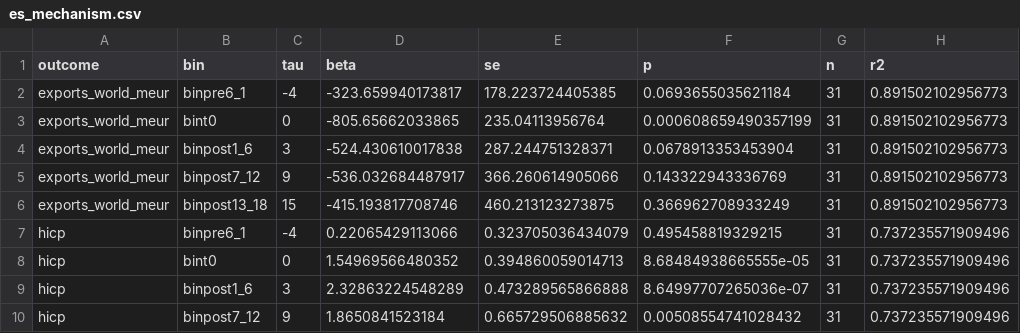
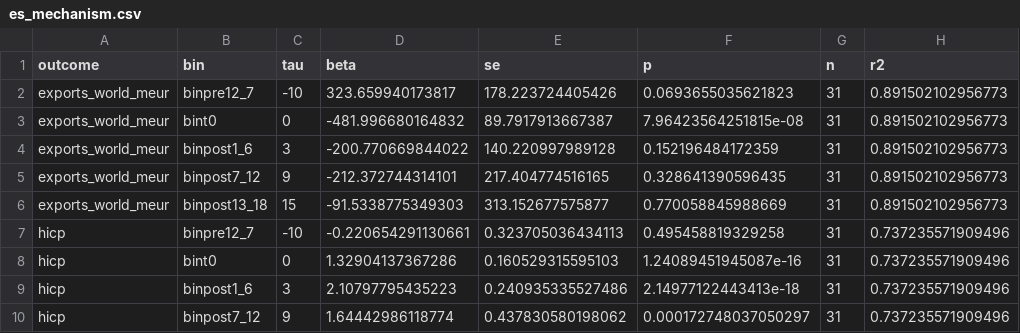
Before and after one commit to ligmass/socka-czsk-euro, a CSV file: result tables baseline/adoption/mechanism/es_mechanism.csv, drawn as a sheet; only a part is shown; the diff covers the shown part only; the diff names each change by its address in the sheet, - before the commit and + after, or states it on an @@ line.

```diff
--- a/result tables baseline/adoption/mechanism/es_mechanism.csv
+++ b/result tables baseline/adoption/mechanism/es_mechanism.csv
-B2 (bin): binpre6_1
+B2 (bin): binpre12_7
-C2 (tau): -4
+C2 (tau): -10
-D2 (beta): -323.659940173817
+D2 (beta): 323.659940173817
-E2 (se): 178.223724405385
+E2 (se): 178.223724405426
-F2 (p): 0.0693655035621184
+F2 (p): 0.0693655035621823
-D3 (beta): -805.65662033865
+D3 (beta): -481.996680164832
-E3 (se): 235.04113956764
+E3 (se): 89.7917913667387
-F3 (p): 0.000608659490357199
+F3 (p): 7.96423564251815e-08
-D4 (beta): -524.430610017838
+D4 (beta): -200.770669844022
-E4 (se): 287.244751328371
+E4 (se): 140.220997989128
-F4 (p): 0.0678913353453904
+F4 (p): 0.152196484172359
-D5 (beta): -536.032684487917
+D5 (beta): -212.372744314101
-E5 (se): 366.260614905066
+E5 (se): 217.404774516165
-F5 (p): 0.143322943336769
+F5 (p): 0.328641390596435
-D6 (beta): -415.193817708746
+D6 (beta): -91.5338775349303
-E6 (se): 460.213123273875
+E6 (se): 313.152677575877
-F6 (p): 0.366962708933249
+F6 (p): 0.770058845988669
-B7 (bin): binpre6_1
+B7 (bin): binpre12_7
-C7 (tau): -4
+C7 (tau): -10
-D7 (beta): 0.22065429113066
+D7 (beta): -0.220654291130661
-E7 (se): 0.323705036434079
+E7 (se): 0.323705036434113
-F7 (p): 0.495458819329215
+F7 (p): 0.495458819329258
-D8 (beta): 1.54969566480352
+D8 (beta): 1.32904137367286
-E8 (se): 0.394860059014713
+E8 (se): 0.160529315595103
-F8 (p): 8.68484938665555e-05
+F8 (p): 1.24089451945087e-16
-D9 (beta): 2.32863224548289
+D9 (beta): 2.10797795435223
-E9 (se): 0.473289565866888
+E9 (se): 0.240935335527486
-F9 (p): 8.64997707265036e-07
+F9 (p): 2.14977122443413e-18
-D10 (beta): 1.8650841523184
+D10 (beta): 1.64442986118774
-E10 (se): 0.665729506885632
+E10 (se): 0.437830580198062
-F10 (p): 0.00508554741028432
+F10 (p): 0.000172748037050297
```
Also changed, not shown: 93 edited cells elsewhere in this file, result tables baseline/adoption/dynamic_2009_binned_tails/es_dynamic_2009_binned.csv, result tables baseline/adoption/main/es_robust.csv, 28 other files.
